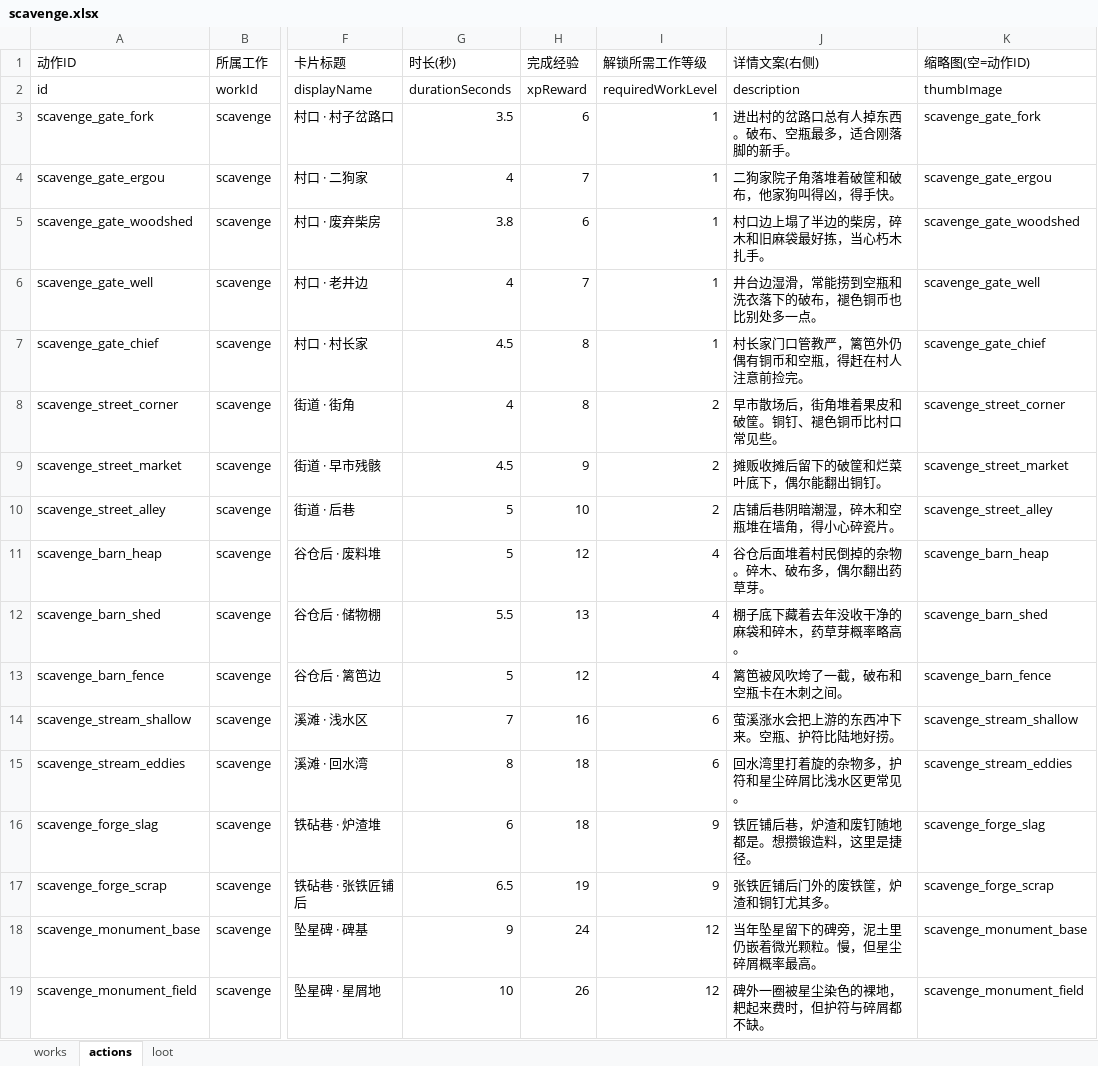
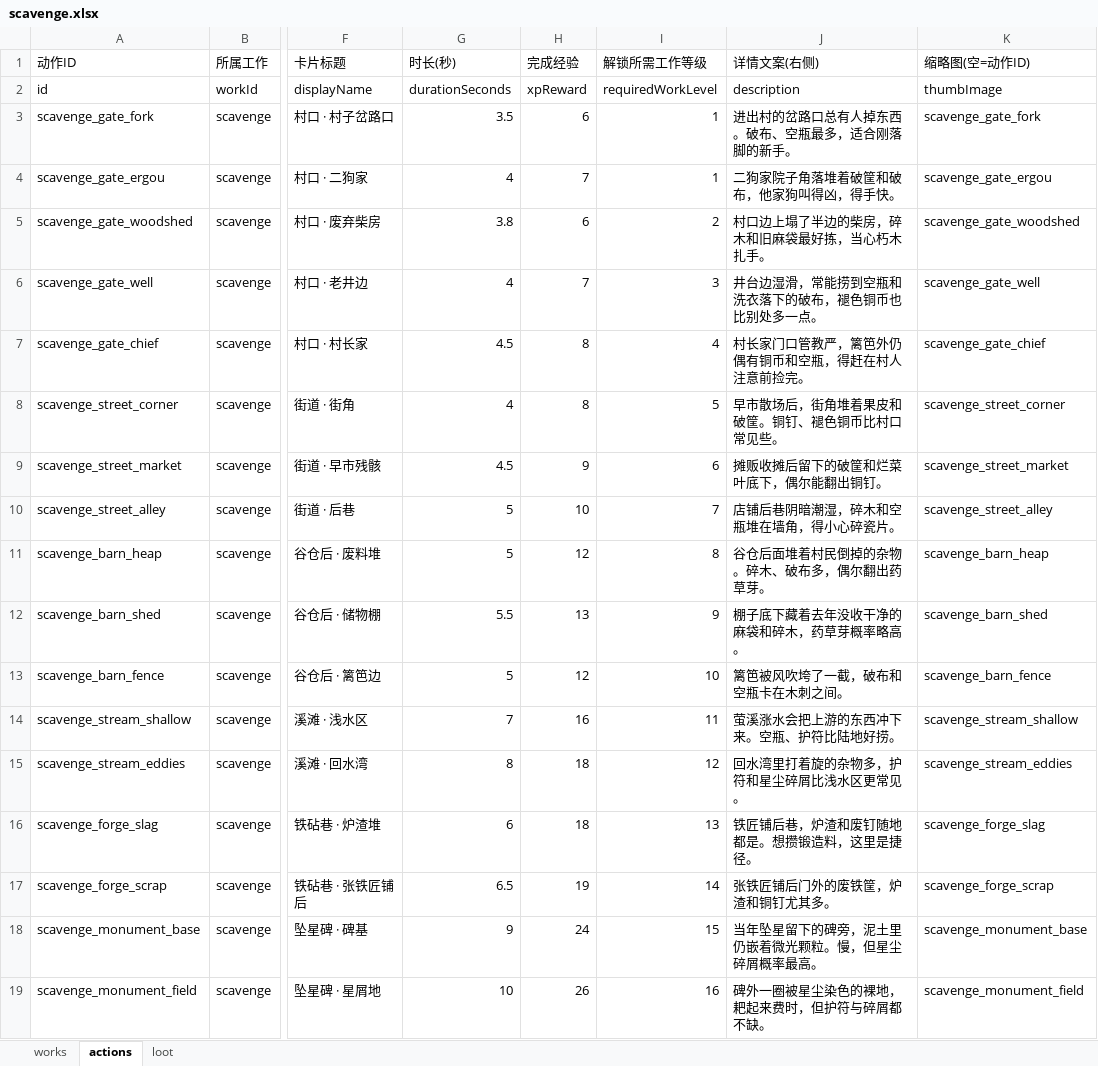
Before and after one commit to kurosawa0103/UniverIdle, an Excel workbook: Assets/Excel/scavenge.xlsx, sheet actions, drawn as a sheet; only a part is shown, gaps mark what is left out; values as stored, in another font and other column widths than the file's, no borders; the diff names each change by its address in the sheet, - before the commit and + after, or states it on an @@ line.

```diff
--- a/Assets/Excel/scavenge.xlsx (sheet actions)
+++ b/Assets/Excel/scavenge.xlsx (sheet actions)
-I5 (解锁所需工作等级): 1
+I5 (解锁所需工作等级): 2
-I6 (解锁所需工作等级): 1
+I6 (解锁所需工作等级): 3
-I7 (解锁所需工作等级): 1
+I7 (解锁所需工作等级): 4
-I8 (解锁所需工作等级): 2
+I8 (解锁所需工作等级): 5
-I9 (解锁所需工作等级): 2
+I9 (解锁所需工作等级): 6
-I10 (解锁所需工作等级): 2
+I10 (解锁所需工作等级): 7
-I11 (解锁所需工作等级): 4
+I11 (解锁所需工作等级): 8
-I12 (解锁所需工作等级): 4
+I12 (解锁所需工作等级): 9
-I13 (解锁所需工作等级): 4
+I13 (解锁所需工作等级): 10
-I14 (解锁所需工作等级): 6
+I14 (解锁所需工作等级): 11
-I15 (解锁所需工作等级): 6
+I15 (解锁所需工作等级): 12
-I16 (解锁所需工作等级): 9
+I16 (解锁所需工作等级): 13
-I17 (解锁所需工作等级): 9
+I17 (解锁所需工作等级): 14
-I18 (解锁所需工作等级): 12
+I18 (解锁所需工作等级): 15
-I19 (解锁所需工作等级): 12
+I19 (解锁所需工作等级): 16
```
Also changed, not shown: sheet loot, Assets/Excel/items.xlsx, Assets/Excel/mining.xlsx, 52 other files.
